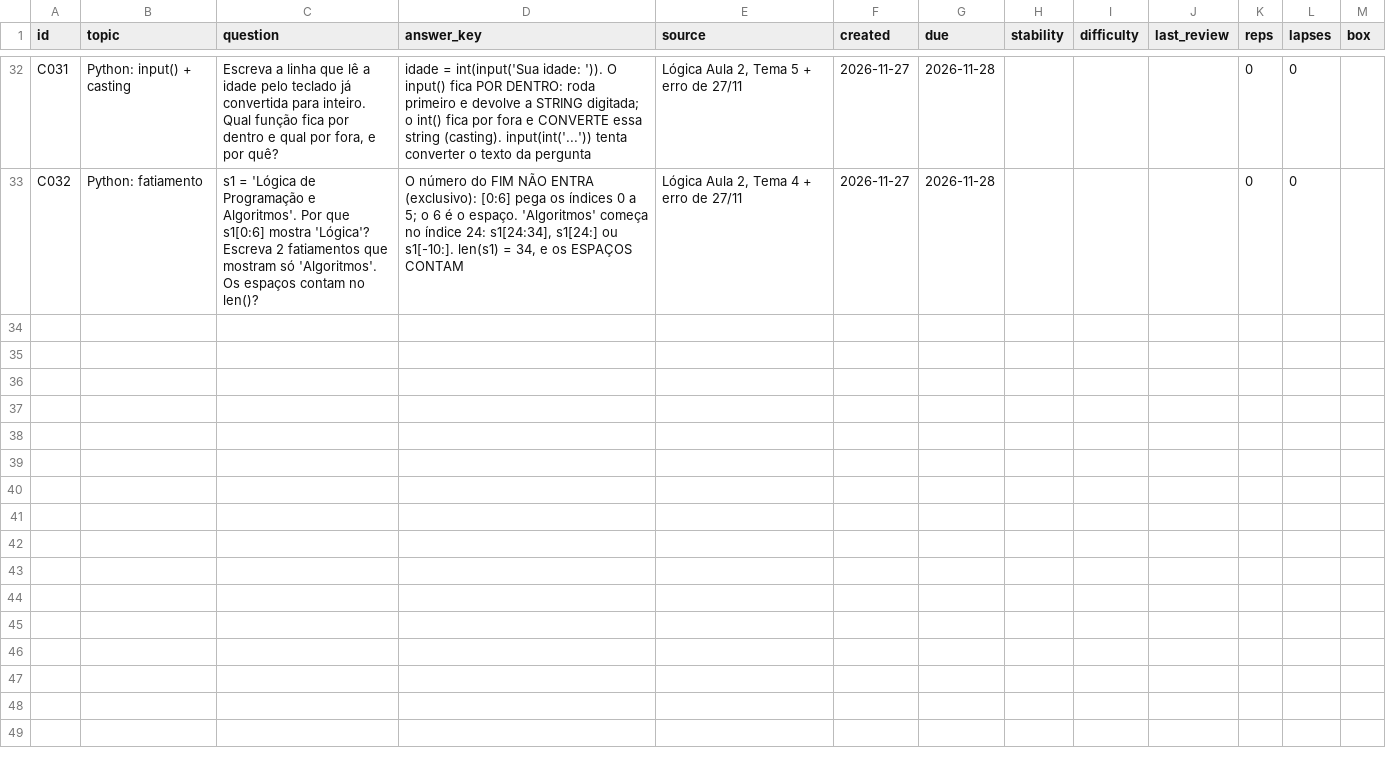
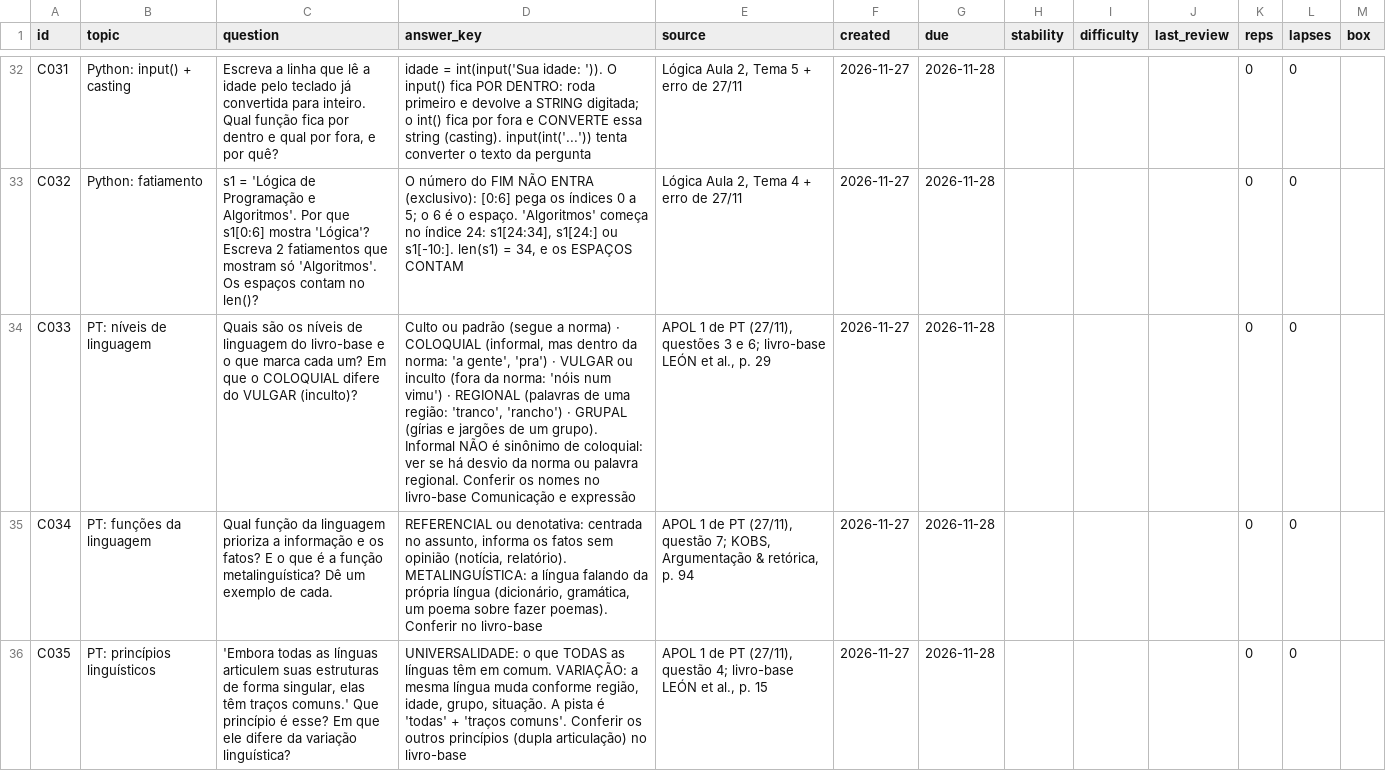
Before and after one commit to G4vo-dev/estudos-ads, a CSV file: agora-notebook/cards.csv, drawn as a sheet; only a part is shown, gaps mark what is left out; the diff names each change by its address in the sheet, - before the commit and + after, or states it on an @@ line.

```diff
--- a/agora-notebook/cards.csv
+++ b/agora-notebook/cards.csv
+row 34: C033 | PT: níveis de linguagem | Quais são os níveis de linguagem do livro-base e o que marca cada um? Em que o COLOQUIAL difere do VULGAR (inculto)? | Culto ou padrão (segue a norma) · COLOQUIAL (informal, mas dentro da norma: 'a gente', 'pra') · VULGAR ou inculto (fora da norma: 'nóis num vimu') · REGIONAL (palavras de uma região: 'tranco', 'rancho') · GRUPAL (gírias e jargões de um grupo). Informal NÃO é sinônimo de coloquial: ver se há desvio da norma ou palavra regional. Conferir os nomes no livro-base Comunicação e expressão | APOL 1 de PT (27/11), questões 3 e 6; livro-base LEÓN et al., p. 29 | 2026-11-27 | 2026-11-28 |  |  |  | 0 | 0
+row 35: C034 | PT: funções da linguagem | Qual função da linguagem prioriza a informação e os fatos? E o que é a função metalinguística? Dê um exemplo de cada. | REFERENCIAL ou denotativa: centrada no assunto, informa os fatos sem opinião (notícia, relatório). METALINGUÍSTICA: a língua falando da própria língua (dicionário, gramática, um poema sobre fazer poemas). Conferir no livro-base | APOL 1 de PT (27/11), questão 7; KOBS, Argumentação & retórica, p. 94 | 2026-11-27 | 2026-11-28 |  |  |  | 0 | 0
+row 36: C035 | PT: princípios linguísticos | 'Embora todas as línguas articulem suas estruturas de forma singular, elas têm traços comuns.' Que princípio é esse? Em que ele difere da variação linguística? | UNIVERSALIDADE: o que TODAS as línguas têm em comum. VARIAÇÃO: a mesma língua muda conforme região, idade, grupo, situação. A pista é 'todas' + 'traços comuns'. Conferir os outros princípios (dupla articulação) no livro-base | APOL 1 de PT (27/11), questão 4; livro-base LEÓN et al., p. 15 | 2026-11-27 | 2026-11-28 |  |  |  | 0 | 0
```
Also changed, not shown: 3 other files.
